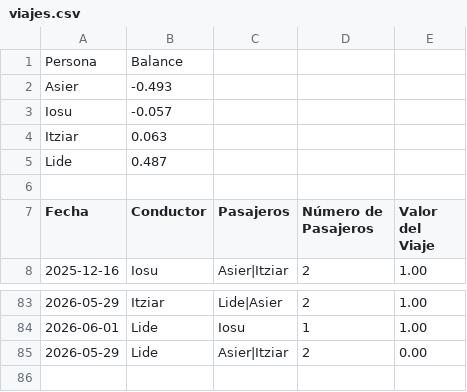
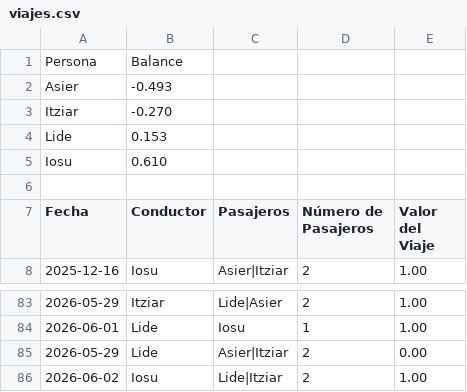
Before and after one commit to iosugomez/kotxea-backend, a CSV file: datos/viajes.csv, drawn as a sheet; only a part is shown, gaps mark what is left out.

Commit message:
Update viajes.csv 2026-06-02T12:26:41.398523

```diff
--- a/datos/viajes.csv
+++ b/datos/viajes.csv
@@ -2,5 +2,5 @@ Persona,Balance
 Asier,-0.493
-Iosu,-0.057
-Itziar,0.063
-Lide,0.487
+Itziar,-0.270
+Lide,0.153
+Iosu,0.610
 
@@ -85 +85,2 @@ Fecha,Conductor,Pasajeros,Número de Pasajeros,Valor del Viaje
 2026-05-29,Lide,"Asier|Itziar",2,0.00
+2026-06-02,Iosu,"Lide|Itziar",2,1.00
```
